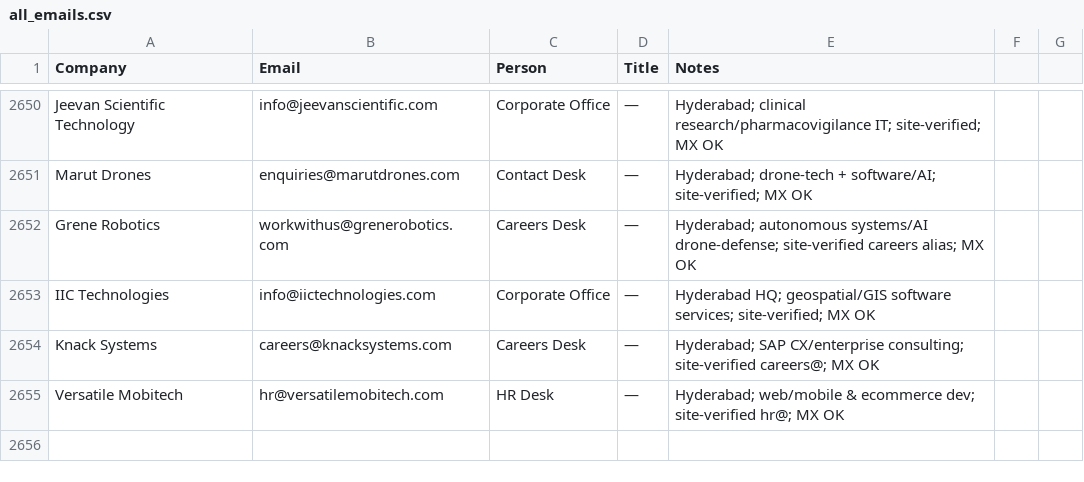
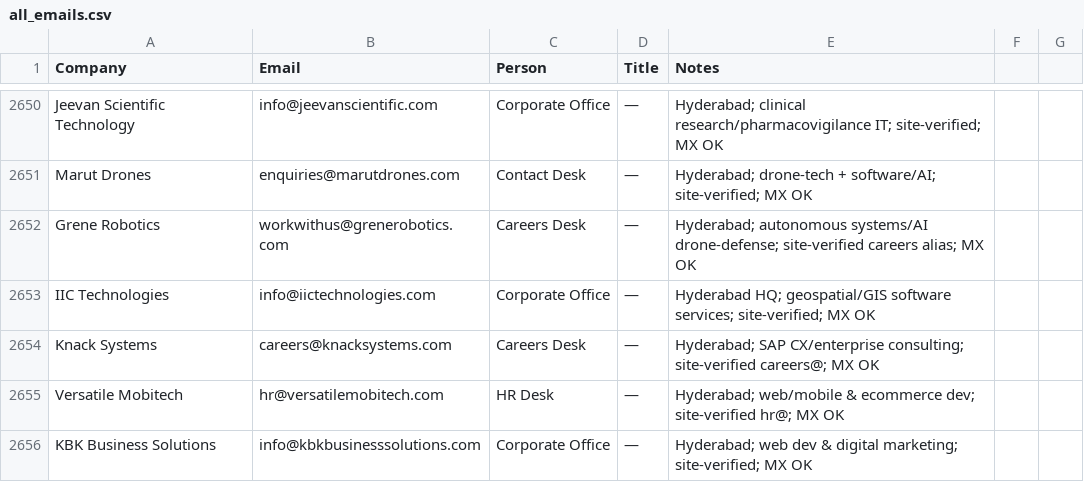
Before and after one commit to eeshsaxena/outreach-emails, a CSV file: industry/all_emails.csv, drawn as a sheet; only a part is shown, gaps mark what is left out.

```diff
--- a/industry/all_emails.csv
+++ b/industry/all_emails.csv
@@ -2655 +2655,2 @@ Knack Systems,careers@knacksystems.com,Careers Desk,—,Hyderabad; SAP CX/enterp
 Versatile Mobitech,hr@versatilemobitech.com,HR Desk,—,Hyderabad; web/mobile & ecommerce dev; site-verified hr@; MX OK
+KBK Business Solutions,info@kbkbusinesssolutions.com,Corporate Office,—,Hyderabad; web dev & digital marketing; site-verified; MX OK
```
Also changed, not shown: industry/city/city_hyderabad_01.csv.
